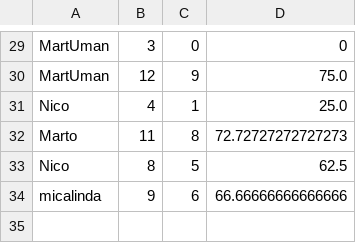
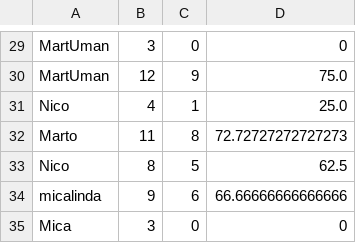
Before and after one commit to NicoUmansky/Programacion1ProyectoUADE, a CSV file: Files/estadisticasPuntaje.csv, drawn as a sheet; only a part is shown, gaps mark what is left out; the diff names each change by its address in the sheet, - before the commit and + after, or states it on an @@ line.

```diff
--- a/Files/estadisticasPuntaje.csv
+++ b/Files/estadisticasPuntaje.csv
+row 35: Mica | 3 | 0 | 0
```
Also changed, not shown: Files/estadisticasPenales.csv, 1 other file.
